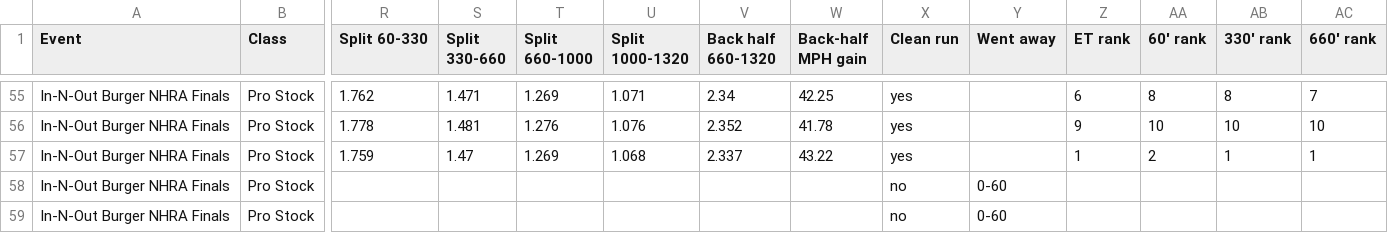
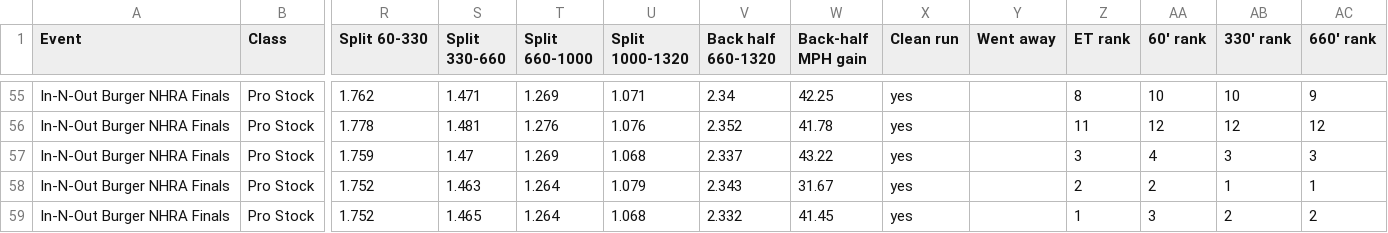
Before and after one commit to wes-buck/di-incrementals, a CSV file: events/2026-nhra-finals/pro-stock/DI-Incrementals-2026-nhra-finals-pro-stock.csv, drawn as a sheet; only a part is shown, gaps mark what is left out; removed rows and columns are numbered as before the commit, all else as after; rows hold the shown columns only; the diff covers the shown part only; the diff names each change by its address in the sheet, - before the commit and + after, or states it on an @@ line.

Commit message:
Update: In-N-Out Burger NHRA Finals | Top Fuel Q1,Q2,Q3; Funny Car Q1,Q2,Q3; Pro Stock Q1,Q2,Q3,Q4; Pro Stock Motorcycle Q1,Q2,Q3,E1

```diff
--- a/events/2026-nhra-finals/pro-stock/DI-Incrementals-2026-nhra-finals-pro-stock.csv
+++ b/events/2026-nhra-finals/pro-stock/DI-Incrementals-2026-nhra-finals-pro-stock.csv
-Z55 (ET rank): 6
+Z55 (ET rank): 8
-AA55 (60' rank): 8
+AA55 (60' rank): 10
-AB55 (330' rank): 8
+AB55 (330' rank): 10
-AC55 (660' rank): 7
+AC55 (660' rank): 9
-Z56 (ET rank): 9
+Z56 (ET rank): 11
-AA56 (60' rank): 10
+AA56 (60' rank): 12
-AB56 (330' rank): 10
+AB56 (330' rank): 12
-AC56 (660' rank): 10
+AC56 (660' rank): 12
-Z57 (ET rank): 1
+Z57 (ET rank): 3
-AA57 (60' rank): 2
+AA57 (60' rank): 4
-AB57 (330' rank): 1
+AB57 (330' rank): 3
-AC57 (660' rank): 1
+AC57 (660' rank): 3
-row 58: In-N-Out Burger NHRA Finals | Pro Stock |  |  |  |  |  |  | no | 0-60
-row 59: In-N-Out Burger NHRA Finals | Pro Stock |  |  |  |  |  |  | no | 0-60
+row 58: In-N-Out Burger NHRA Finals | Pro Stock | 1.752 | 1.463 | 1.264 | 1.079 | 2.343 | 31.67 | yes |  | 2 | 2 | 1 | 1
+row 59: In-N-Out Burger NHRA Finals | Pro Stock | 1.752 | 1.465 | 1.264 | 1.068 | 2.332 | 41.45 | yes |  | 1 | 3 | 2 | 2
```
Also changed, not shown: 32 edited cells elsewhere in this file, pro-stock/DI-Incrementals-2026-nhra-finals-pro-stock.csv, 13 other files.
